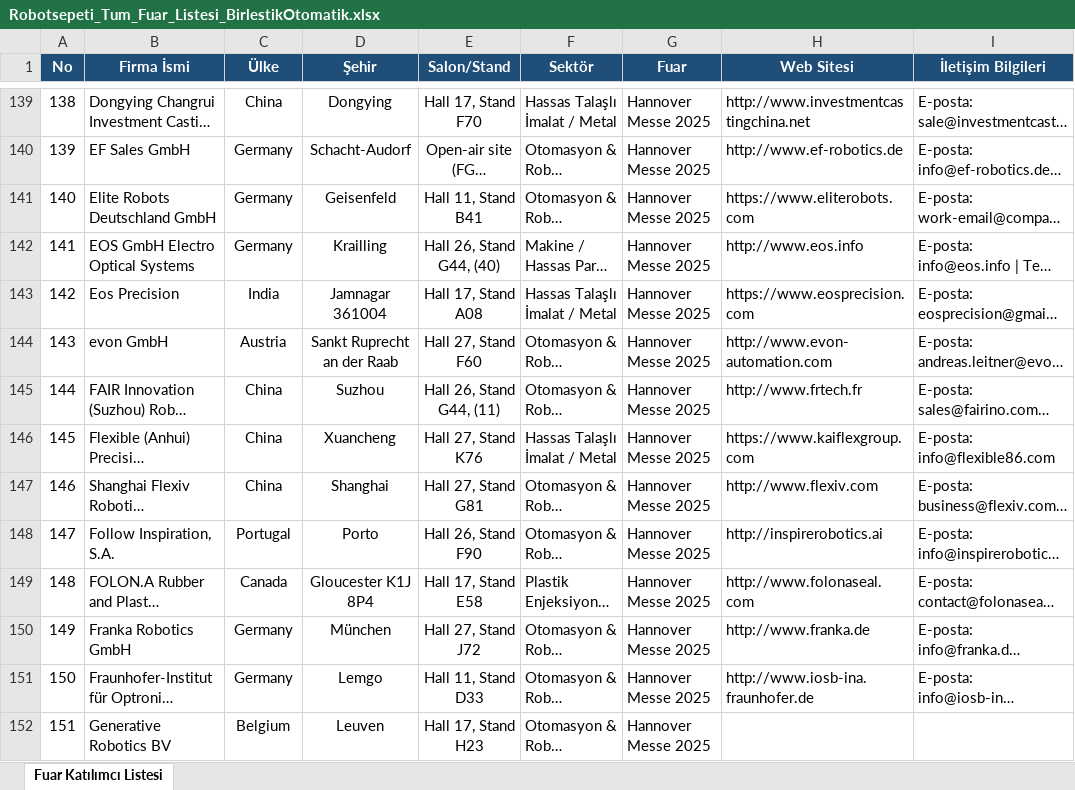
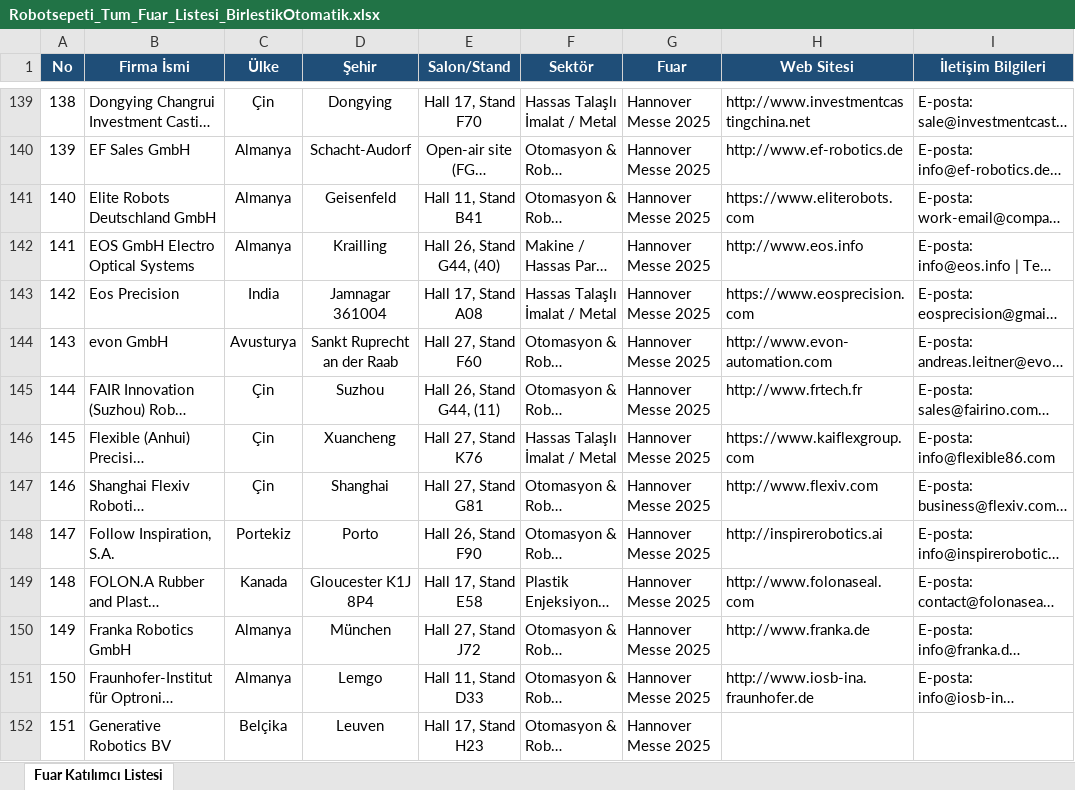
Before and after one commit to AhmetSoz/skanopt, an Excel workbook: fuardan firma bulma/Robotsepeti_Tum_Fuar_Listesi_BirlestikOtomatik.xlsx, sheet Fuar Katılımcı Listesi, drawn as a sheet; only a part is shown, gaps mark what is left out; long unchanged cells end in …; values as stored, in another font and other column widths than the file's, no borders; the diff covers the shown part only; the diff names each change by its address in the sheet, - before the commit and + after, or states it on an @@ line.

```diff
--- a/fuardan firma bulma/Robotsepeti_Tum_Fuar_Listesi_BirlestikOtomatik.xlsx (sheet Fuar Katılımcı Listesi)
+++ b/fuardan firma bulma/Robotsepeti_Tum_Fuar_Listesi_BirlestikOtomatik.xlsx (sheet Fuar Katılımcı Listesi)
-C139 (Ülke): China
+C139 (Ülke): Çin
-C140:C142 (Ülke): Germany
+C140:C142 (Ülke): Almanya
-C144 (Ülke): Austria
+C144 (Ülke): Avusturya
-C145:C147 (Ülke): China
+C145:C147 (Ülke): Çin
-C148 (Ülke): Portugal
+C148 (Ülke): Portekiz
-C149 (Ülke): Canada
+C149 (Ülke): Kanada
-C150:C151 (Ülke): Germany
+C150:C151 (Ülke): Almanya
-C152 (Ülke): Belgium
+C152 (Ülke): Belçika
```
Also changed, not shown: 301 edited cells elsewhere in this sheet, 2 other files.
